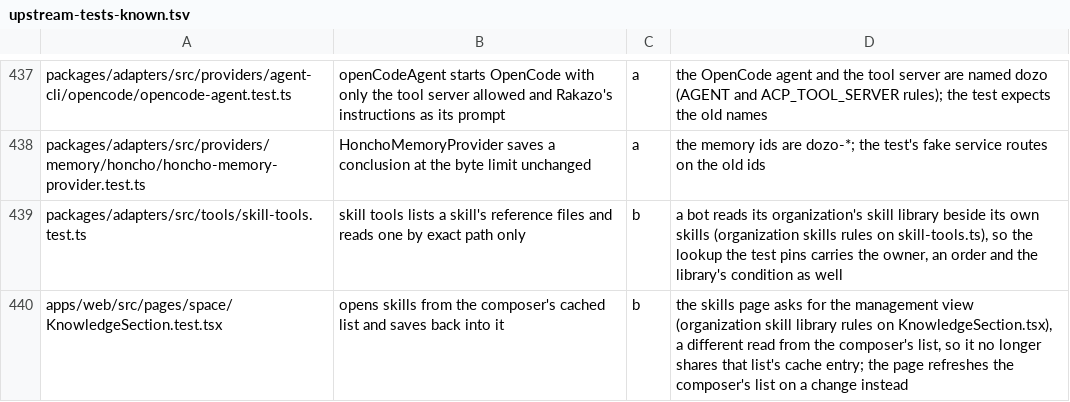
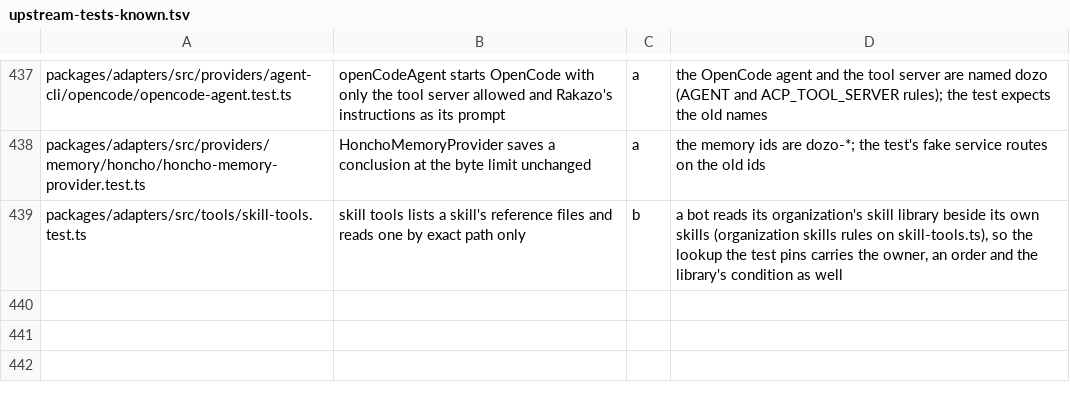
Before and after one commit to SSilistre-dev/dozo, a TSV file: dozo/brand/upstream-tests-known.tsv, drawn as a sheet; only a part is shown, gaps mark what is left out; the diff names each change by its address in the sheet, - before the commit and + after, or states it on an @@ line.

```diff
--- a/dozo/brand/upstream-tests-known.tsv
+++ b/dozo/brand/upstream-tests-known.tsv
-row 440: apps/web/src/pages/space/KnowledgeSection.test.tsx | opens skills from the composer's cached list and saves back into it | b | the skills page asks for the management view (organization skill library rules on KnowledgeSection.tsx), a different read from the composer's list, so it no longer shares that list's cache entry; the page refreshes the composer's list on a change instead
```
Also changed, not shown: 1 other file.
